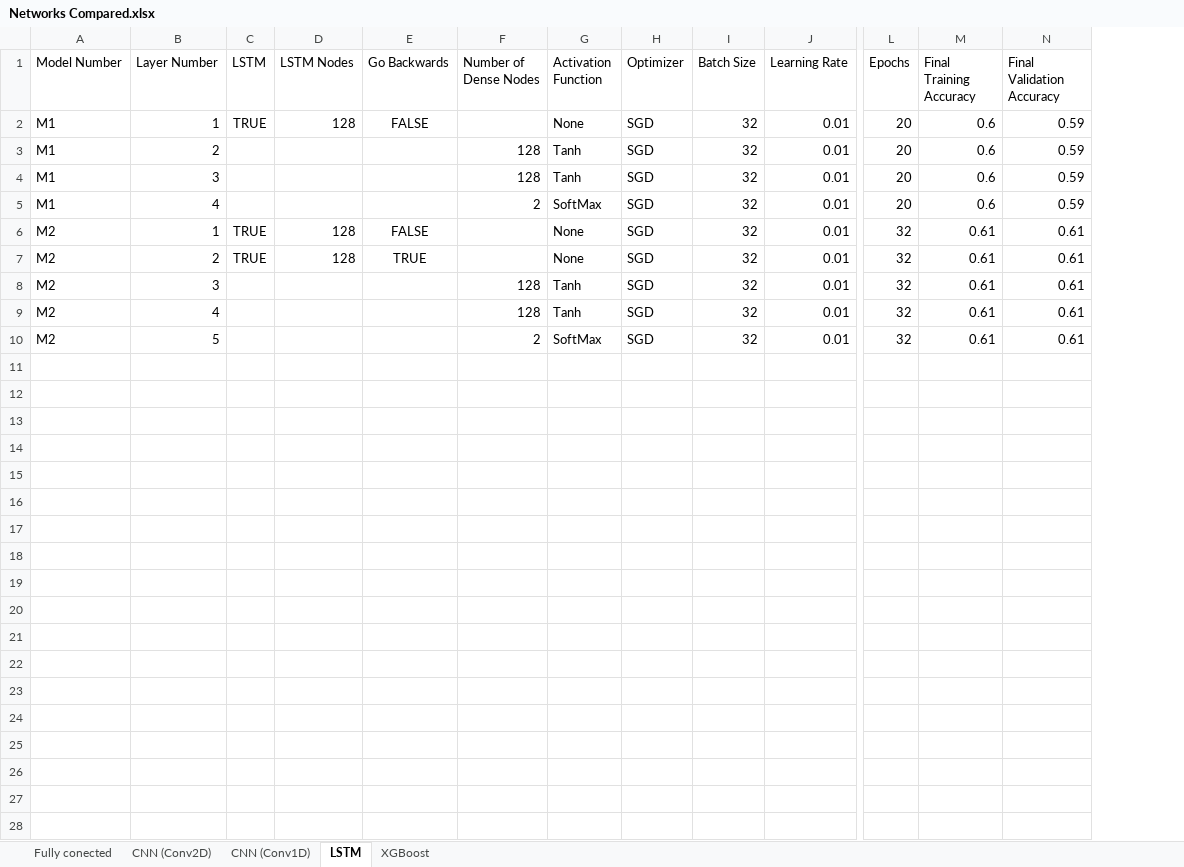
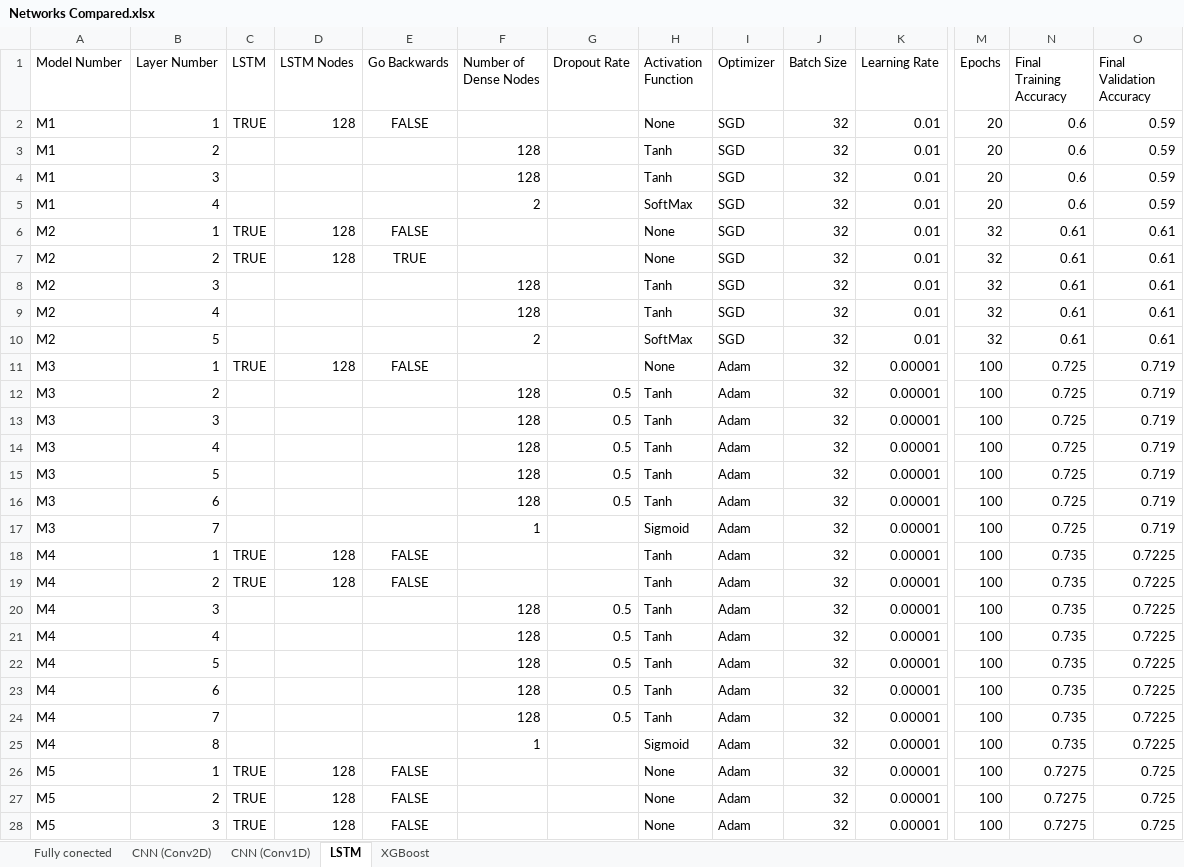
Before and after one commit to PsycheShaman/MSc-thesis, an Excel workbook: NEW/statistical_analysis/Networks Compared.xlsx, sheet LSTM, drawn as a sheet; only a part is shown, gaps mark what is left out; values as stored, in another font and other column widths than the file's, no borders; rows hold the shown columns only; the diff covers the shown part only; the diff names each change by its address in the sheet, - before the commit and + after, or states it on an @@ line.

Commit message:
More models compared

```diff
--- a/NEW/statistical_analysis/Networks Compared.xlsx (sheet LSTM)
+++ b/NEW/statistical_analysis/Networks Compared.xlsx (sheet LSTM)
+column G (Dropout Rate), empty
+row 11: M3 | 1 | TRUE | 128 | FALSE |  |  | None | Adam | 32 | 0.00001 | 100 | 0.725 | 0.719
+row 12: M3 | 2 |  |  |  | 128 | 0.5 | Tanh | Adam | 32 | 0.00001 | 100 | 0.725 | 0.719
+row 13: M3 | 3 |  |  |  | 128 | 0.5 | Tanh | Adam | 32 | 0.00001 | 100 | 0.725 | 0.719
+row 14: M3 | 4 |  |  |  | 128 | 0.5 | Tanh | Adam | 32 | 0.00001 | 100 | 0.725 | 0.719
+row 15: M3 | 5 |  |  |  | 128 | 0.5 | Tanh | Adam | 32 | 0.00001 | 100 | 0.725 | 0.719
+row 16: M3 | 6 |  |  |  | 128 | 0.5 | Tanh | Adam | 32 | 0.00001 | 100 | 0.725 | 0.719
+row 17: M3 | 7 |  |  |  | 1 |  | Sigmoid | Adam | 32 | 0.00001 | 100 | 0.725 | 0.719
+row 18: M4 | 1 | TRUE | 128 | FALSE |  |  | Tanh | Adam | 32 | 0.00001 | 100 | 0.735 | 0.7225
+row 19: M4 | 2 | TRUE | 128 | FALSE |  |  | Tanh | Adam | 32 | 0.00001 | 100 | 0.735 | 0.7225
+row 20: M4 | 3 |  |  |  | 128 | 0.5 | Tanh | Adam | 32 | 0.00001 | 100 | 0.735 | 0.7225
+row 21: M4 | 4 |  |  |  | 128 | 0.5 | Tanh | Adam | 32 | 0.00001 | 100 | 0.735 | 0.7225
+row 22: M4 | 5 |  |  |  | 128 | 0.5 | Tanh | Adam | 32 | 0.00001 | 100 | 0.735 | 0.7225
+row 23: M4 | 6 |  |  |  | 128 | 0.5 | Tanh | Adam | 32 | 0.00001 | 100 | 0.735 | 0.7225
+row 24: M4 | 7 |  |  |  | 128 | 0.5 | Tanh | Adam | 32 | 0.00001 | 100 | 0.735 | 0.7225
+row 25: M4 | 8 |  |  |  | 1 |  | Sigmoid | Adam | 32 | 0.00001 | 100 | 0.735 | 0.7225
+row 26: M5 | 1 | TRUE | 128 | FALSE |  |  | None | Adam | 32 | 0.00001 | 100 | 0.7275 | 0.725
+row 27: M5 | 2 | TRUE | 128 | FALSE |  |  | None | Adam | 32 | 0.00001 | 100 | 0.7275 | 0.725
+row 28: M5 | 3 | TRUE | 128 | FALSE |  |  | None | Adam | 32 | 0.00001 | 100 | 0.7275 | 0.725
```
Also changed, not shown: 41 added rows elsewhere in this sheet, sheet CNN (Conv1D), sheet CNN (Conv2D).
